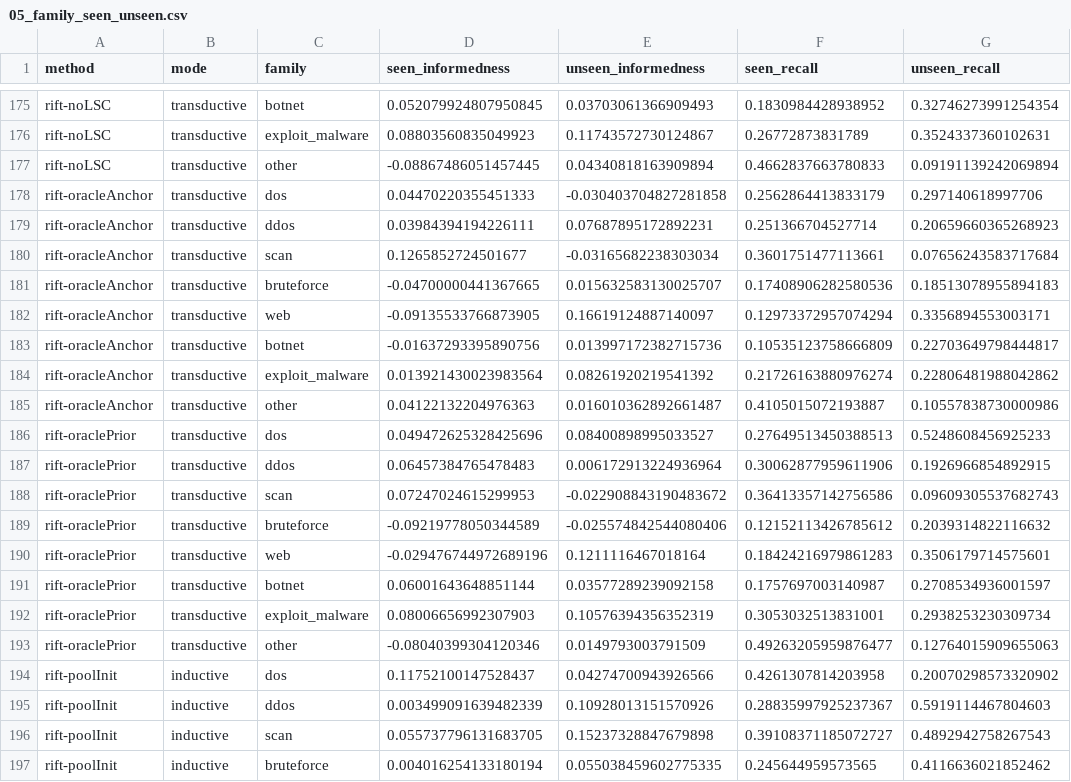
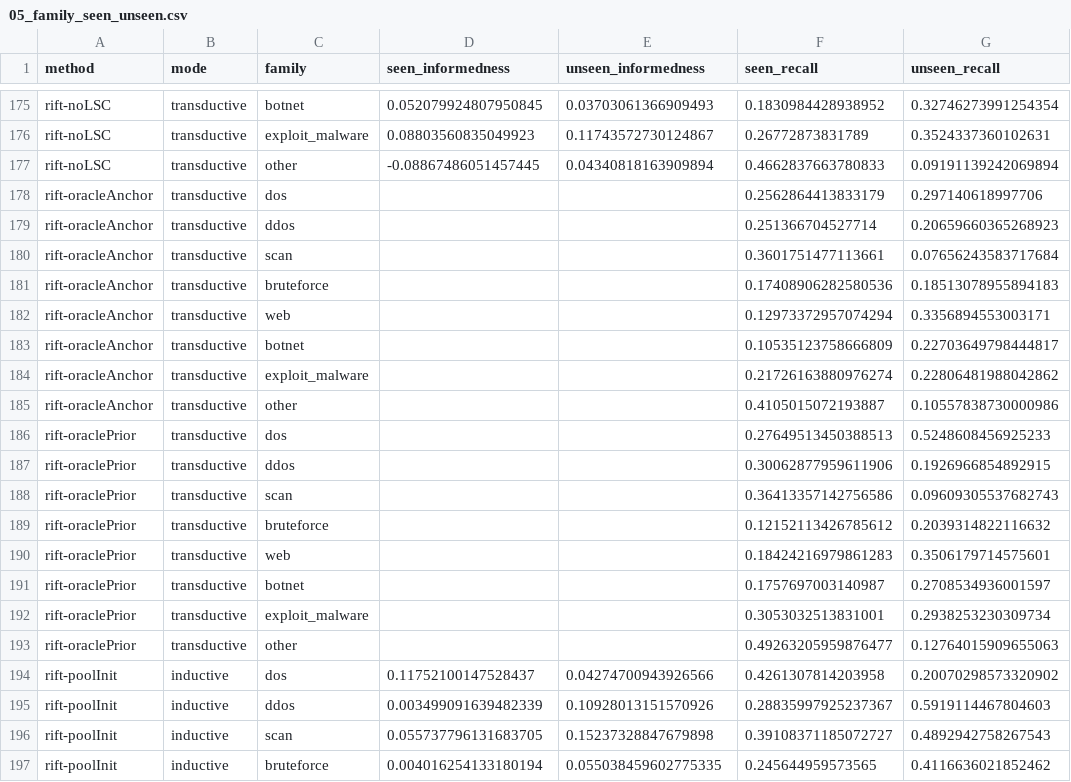
Before and after one commit to vinhqdang/cross_ids, a CSV file: results/analysis/05_family_seen_unseen.csv, drawn as a sheet; only a part is shown, gaps mark what is left out; the diff names each change by its address in the sheet, - before the commit and + after, or states it on an @@ line.

```diff
--- a/results/analysis/05_family_seen_unseen.csv
+++ b/results/analysis/05_family_seen_unseen.csv
-D178 (seen_informedness): 0.04470220355451333
+D178 (seen_informedness): (empty)
-E178 (unseen_informedness): -0.030403704827281858
+E178 (unseen_informedness): (empty)
-D179 (seen_informedness): 0.03984394194226111
+D179 (seen_informedness): (empty)
-E179 (unseen_informedness): 0.07687895172892231
+E179 (unseen_informedness): (empty)
-D180 (seen_informedness): 0.1265852724501677
+D180 (seen_informedness): (empty)
-E180 (unseen_informedness): -0.03165682238303034
+E180 (unseen_informedness): (empty)
-D181 (seen_informedness): -0.04700000441367665
+D181 (seen_informedness): (empty)
-E181 (unseen_informedness): 0.015632583130025707
+E181 (unseen_informedness): (empty)
-D182 (seen_informedness): -0.09135533766873905
+D182 (seen_informedness): (empty)
-E182 (unseen_informedness): 0.16619124887140097
+E182 (unseen_informedness): (empty)
-D183 (seen_informedness): -0.01637293395890756
+D183 (seen_informedness): (empty)
-E183 (unseen_informedness): 0.013997172382715736
+E183 (unseen_informedness): (empty)
-D184 (seen_informedness): 0.013921430023983564
+D184 (seen_informedness): (empty)
-E184 (unseen_informedness): 0.08261920219541392
+E184 (unseen_informedness): (empty)
-D185 (seen_informedness): 0.04122132204976363
+D185 (seen_informedness): (empty)
-E185 (unseen_informedness): 0.016010362892661487
+E185 (unseen_informedness): (empty)
-D186 (seen_informedness): 0.049472625328425696
+D186 (seen_informedness): (empty)
-E186 (unseen_informedness): 0.08400898995033527
+E186 (unseen_informedness): (empty)
-D187 (seen_informedness): 0.06457384765478483
+D187 (seen_informedness): (empty)
-E187 (unseen_informedness): 0.006172913224936964
+E187 (unseen_informedness): (empty)
-D188 (seen_informedness): 0.07247024615299953
+D188 (seen_informedness): (empty)
-E188 (unseen_informedness): -0.022908843190483672
+E188 (unseen_informedness): (empty)
-D189 (seen_informedness): -0.09219778050344589
+D189 (seen_informedness): (empty)
-E189 (unseen_informedness): -0.025574842544080406
+E189 (unseen_informedness): (empty)
-D190 (seen_informedness): -0.029476744972689196
+D190 (seen_informedness): (empty)
-E190 (unseen_informedness): 0.1211116467018164
+E190 (unseen_informedness): (empty)
-D191 (seen_informedness): 0.06001643648851144
+D191 (seen_informedness): (empty)
-E191 (unseen_informedness): 0.03577289239092158
+E191 (unseen_informedness): (empty)
-D192 (seen_informedness): 0.08006656992307903
+D192 (seen_informedness): (empty)
-E192 (unseen_informedness): 0.10576394356352319
+E192 (unseen_informedness): (empty)
-D193 (seen_informedness): -0.08040399304120346
+D193 (seen_informedness): (empty)
-E193 (unseen_informedness): 0.0149793003791509
+E193 (unseen_informedness): (empty)
```
Also changed, not shown: results/analysis/04_method_ranking.csv, results/analysis/04_summary.csv, 36 other files.
